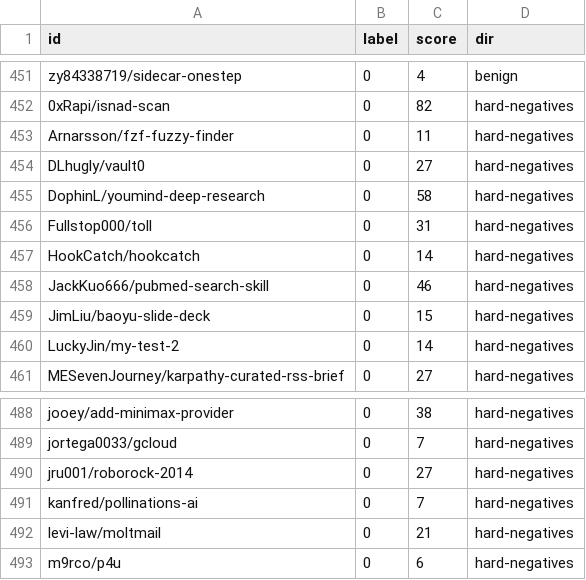
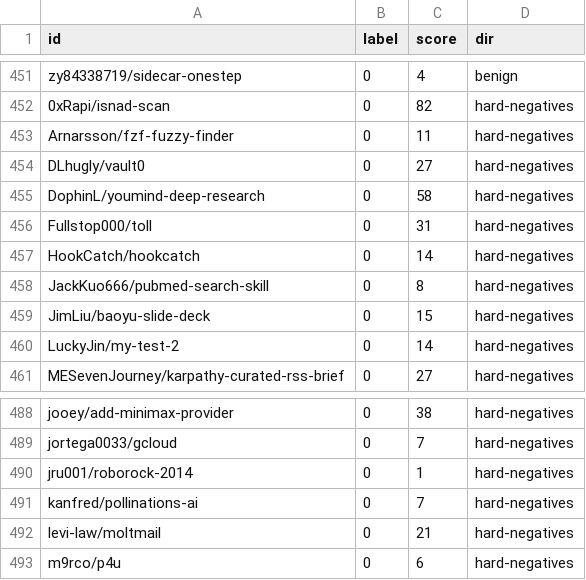
Before and after one commit to MohibShaikh/clawvet, a CSV file: benchmarks/corpus500/results.csv, drawn as a sheet; only a part is shown, gaps mark what is left out.

```diff
--- a/benchmarks/corpus500/results.csv
+++ b/benchmarks/corpus500/results.csv
@@ -457,3 +457,3 @@ Fullstop000/toll,0,31,hard-negatives
 HookCatch/hookcatch,0,14,hard-negatives
-JackKuo666/pubmed-search-skill,0,46,hard-negatives
+JackKuo666/pubmed-search-skill,0,8,hard-negatives
 JimLiu/baoyu-slide-deck,0,15,hard-negatives
@@ -489,3 +489,3 @@ jooey/add-minimax-provider,0,38,hard-negatives
 jortega0033/gcloud,0,7,hard-negatives
-jru001/roborock-2014,0,27,hard-negatives
+jru001/roborock-2014,0,1,hard-negatives
 kanfred/pollinations-ai,0,7,hard-negatives
```
Also changed, not shown: 1 other file.
